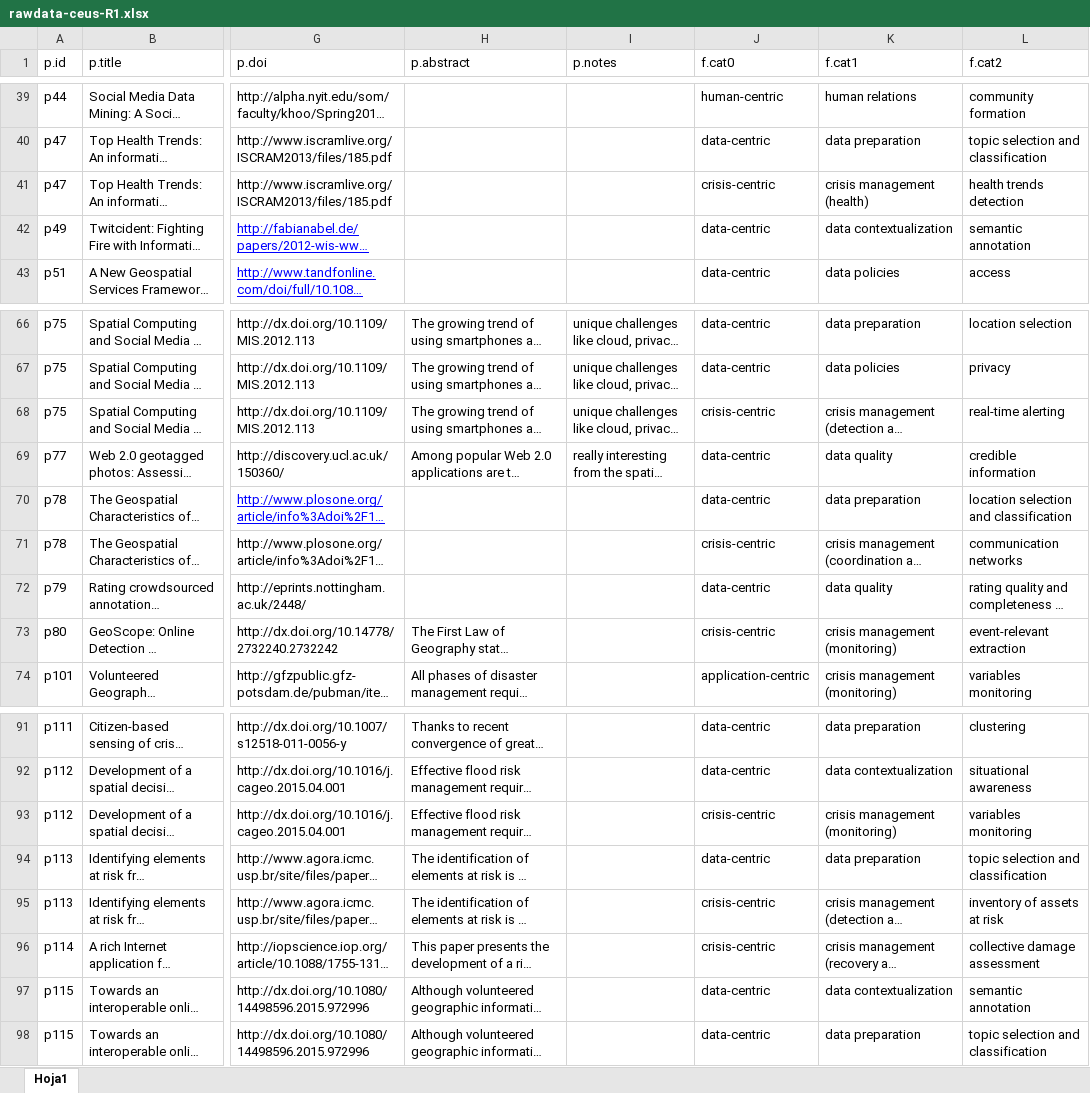
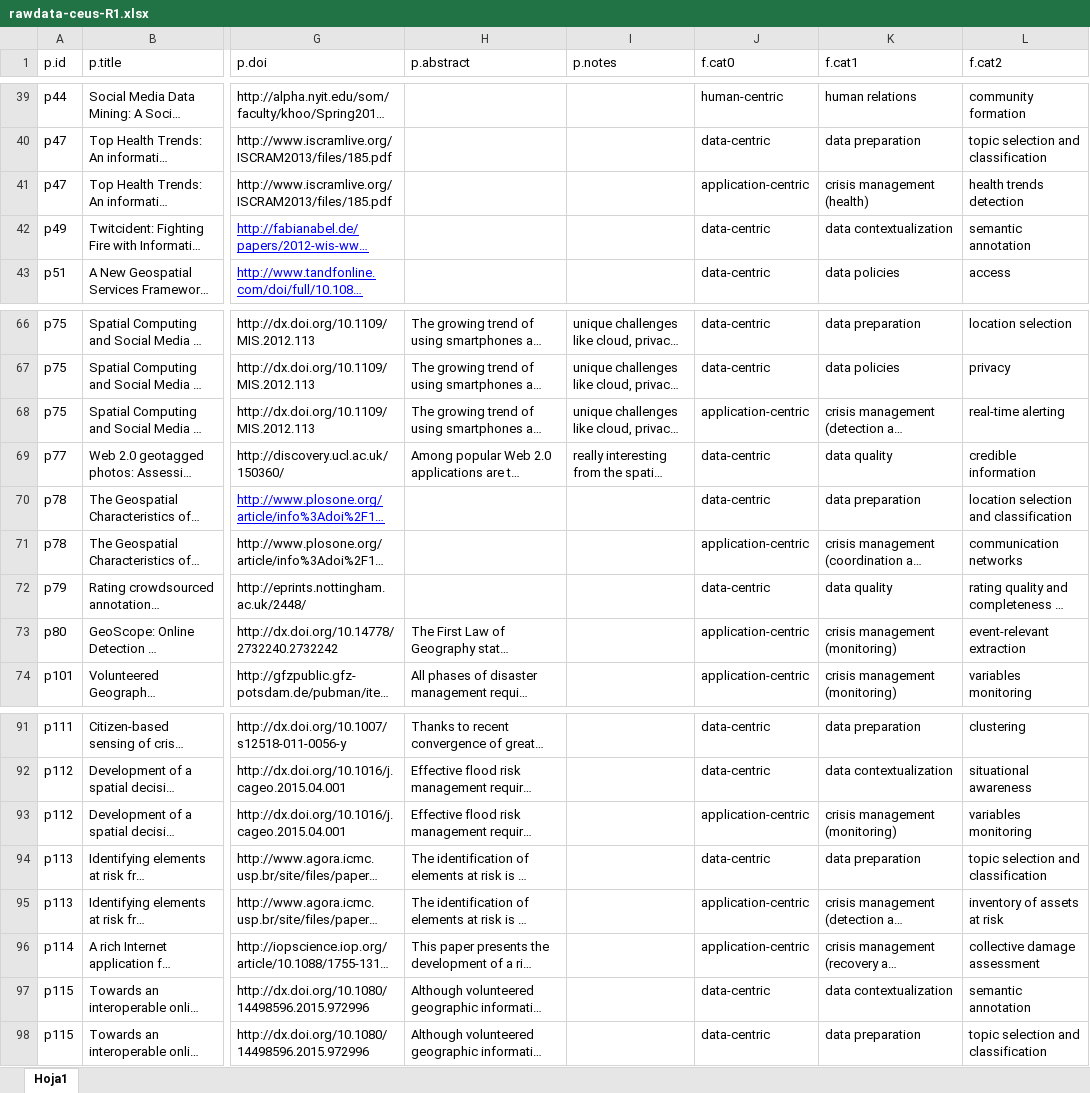
Before and after one commit to cgranell/paper-vgi-science, an Excel workbook: data/ceus-r1/rawdata-ceus-R1.xlsx, sheet Hoja1, drawn as a sheet; only a part is shown, gaps mark what is left out; long unchanged cells end in …; values as stored, in another font and other column widths than the file's, no borders; the diff covers the shown part only; the diff names each change by its address in the sheet, - before the commit and + after, or states it on an @@ line.

```diff
--- a/data/ceus-r1/rawdata-ceus-R1.xlsx (sheet Hoja1)
+++ b/data/ceus-r1/rawdata-ceus-R1.xlsx (sheet Hoja1)
-J41 (f.cat0): crisis-centric
+J41 (f.cat0): application-centric
-J68 (f.cat0): crisis-centric
+J68 (f.cat0): application-centric
-J71 (f.cat0): crisis-centric
+J71 (f.cat0): application-centric
-J73 (f.cat0): crisis-centric
+J73 (f.cat0): application-centric
-J93 (f.cat0): crisis-centric
+J93 (f.cat0): application-centric
-J95:J96 (f.cat0): crisis-centric
+J95:J96 (f.cat0): application-centric
```
Also changed, not shown: 11 edited cells elsewhere in this sheet, 1 other file.
